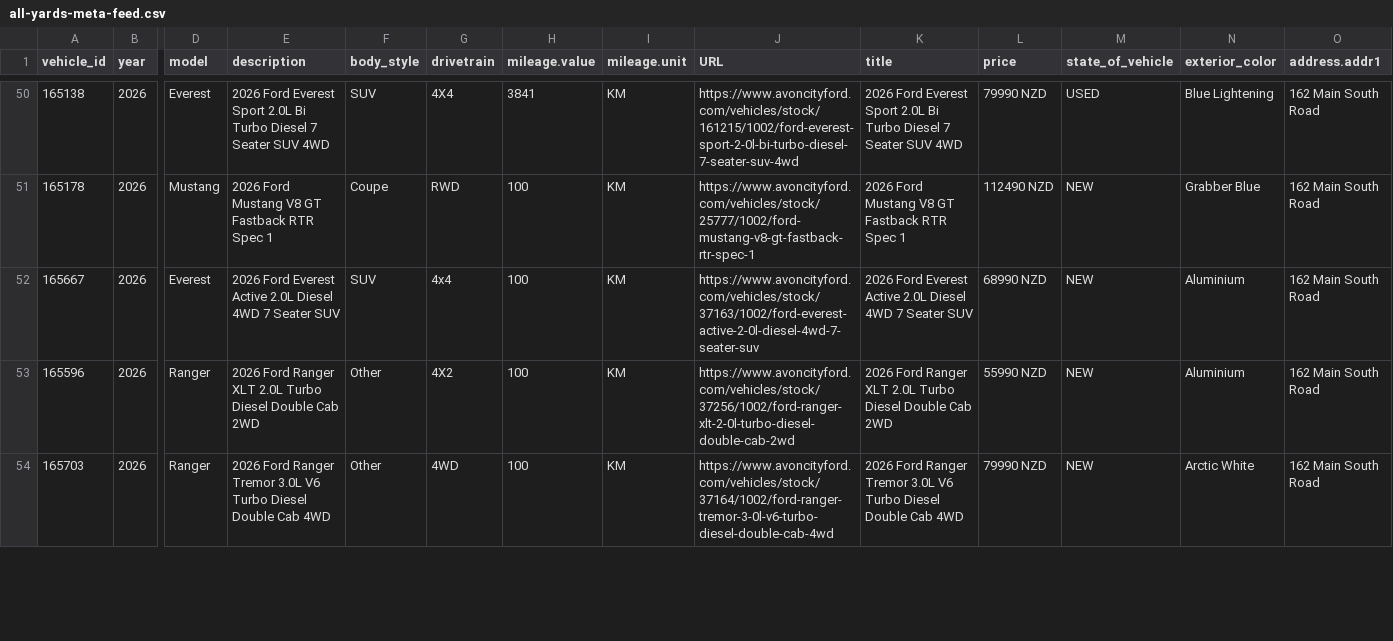
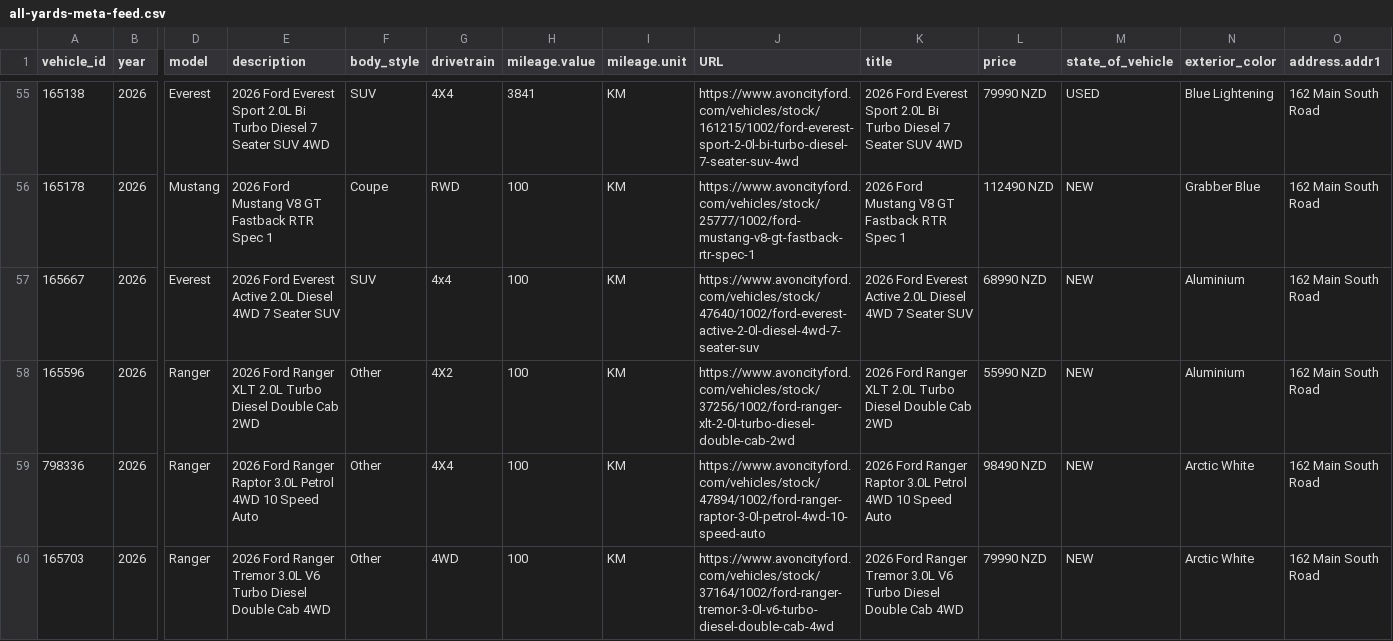
Before and after one commit to AshAcf/acf-meta-feed, a CSV file: public/all-yards-meta-feed.csv, drawn as a sheet; only a part is shown, gaps mark what is left out; addresses are those after the commit; rows hold the shown columns only; the diff covers the shown part only; the diff names each change by its address in the sheet, - before the commit and + after, or states it on an @@ line.

Commit message:
Update corrected vehicle feed

```diff
--- a/public/all-yards-meta-feed.csv
+++ b/public/all-yards-meta-feed.csv
-J57 (URL): https://www.avoncityford.com/vehicles/stock/37163/1002/ford-everest-active-2-0l-diesel-4wd-7-seater-suv
+J57 (URL): https://www.avoncityford.com/vehicles/stock/47640/1002/ford-everest-active-2-0l-diesel-4wd-7-seater-suv
+row 59: 798336 | 2026 | Ranger | 2026 Ford Ranger Raptor 3.0L Petrol 4WD 10 Speed Auto | Other | 4X4 | 100 | KM | https://www.avoncityford.com/vehicles/stock/47894/1002/ford-ranger-raptor-3-0l-petrol-4wd-10-speed-auto | 2026 Ford Ranger Raptor 3.0L Petrol 4WD 10 Speed Auto | 98490 NZD | NEW | Arctic White | 162 Main South Road
```
Also changed, not shown: 5 added rows and 13 edited cells elsewhere in this file, public/acf-meta-feed.csv, public/yard-1684-used.csv, 17 other files.
